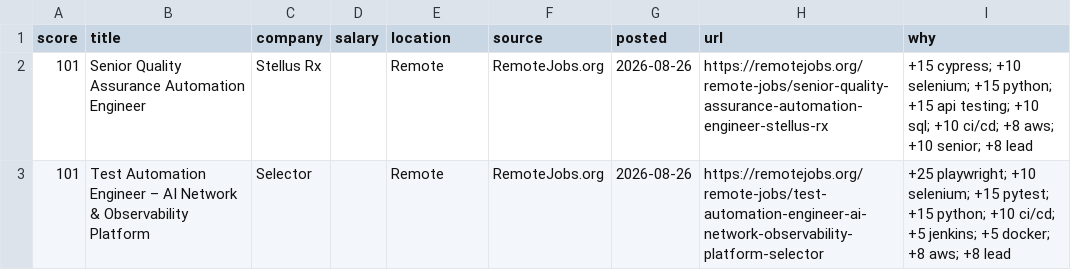
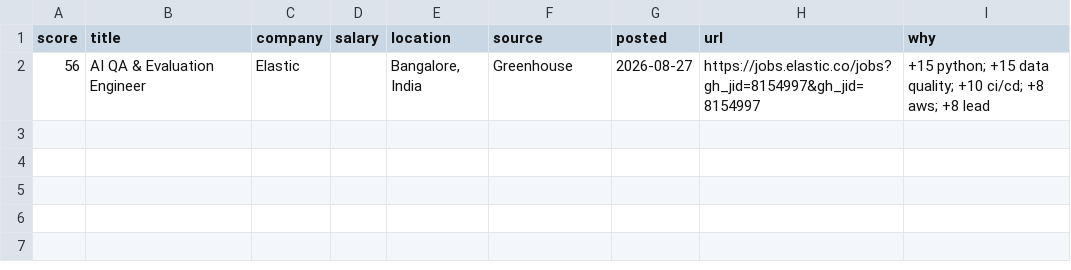
Before and after one commit to RusmirB/job-scraper, a CSV file: report.csv, drawn as a sheet; removed rows and columns are numbered as before the commit, all else as after; the diff names each change by its address in the sheet, - before the commit and + after, or states it on an @@ line.

```diff
--- a/report.csv
+++ b/report.csv
-row 2: 101 | Senior Quality Assurance Automation Engineer | Stellus Rx |  | Remote | RemoteJobs.org | 2026-08-26 | https://remotejobs.org/remote-jobs/senior-quality-assurance-automation-engineer-stellus-rx | +15 cypress; +10 selenium; +15 python; +15 api testing; +10 sql; +10 ci/cd; +8 aws; +10 senior; +8 lead
-row 3: 101 | Test Automation Engineer – AI Network & Observability Platform | Selector |  | Remote | RemoteJobs.org | 2026-08-26 | https://remotejobs.org/remote-jobs/test-automation-engineer-ai-network-observability-platform-selector | +25 playwright; +10 selenium; +15 pytest; +15 python; +10 ci/cd; +5 jenkins; +5 docker; +8 aws; +8 lead
+row 2: 56 | AI QA & Evaluation Engineer | Elastic |  | Bangalore, India | Greenhouse | 2026-08-27 | https://jobs.elastic.co/jobs?gh_jid=8154997&gh_jid=8154997 | +15 python; +15 data quality; +10 ci/cd; +8 aws; +8 lead
```
Also changed, not shown: 2 other files.
